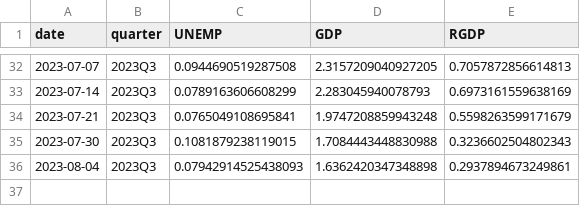
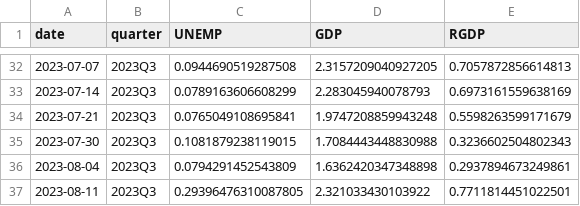
Before and after one commit to Stellenbosch-Econometrics/SA-Nowcast, a CSV file: nowcast/nowcast.csv, drawn as a sheet; only a part is shown, gaps mark what is left out.

```diff
--- a/nowcast/nowcast.csv
+++ b/nowcast/nowcast.csv
@@ -35,2 +35,3 @@ date,quarter,UNEMP,GDP,RGDP
 2023-07-30,2023Q3,0.1081879238119015,1.7084443448830988,0.3236602504802343
-2023-08-04,2023Q3,0.07942914525438093,1.6362420347348898,0.2937894673249861
+2023-08-04,2023Q3,0.0794291452543809,1.6362420347348898,0.2937894673249861
+2023-08-11,2023Q3,0.29396476310087805,2.321033430103922,0.7711814451022501
```
Also changed, not shown: 1 other file.
